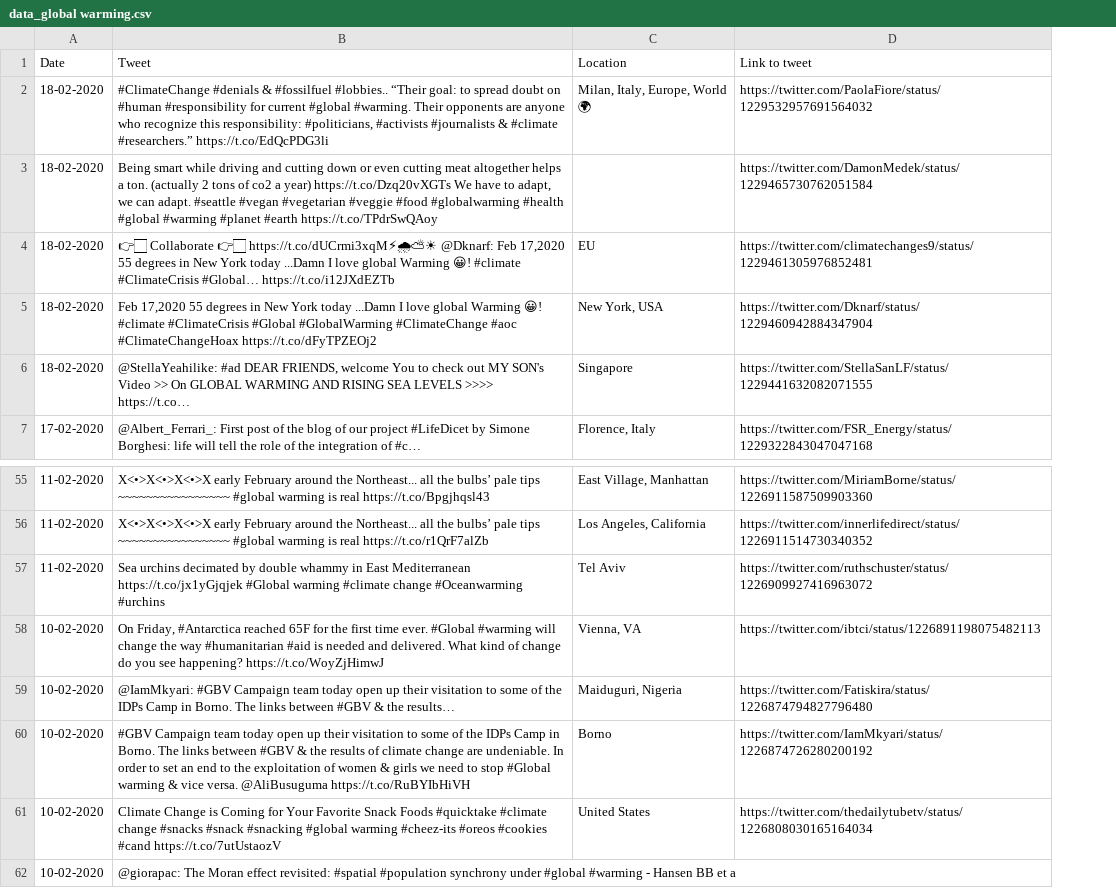
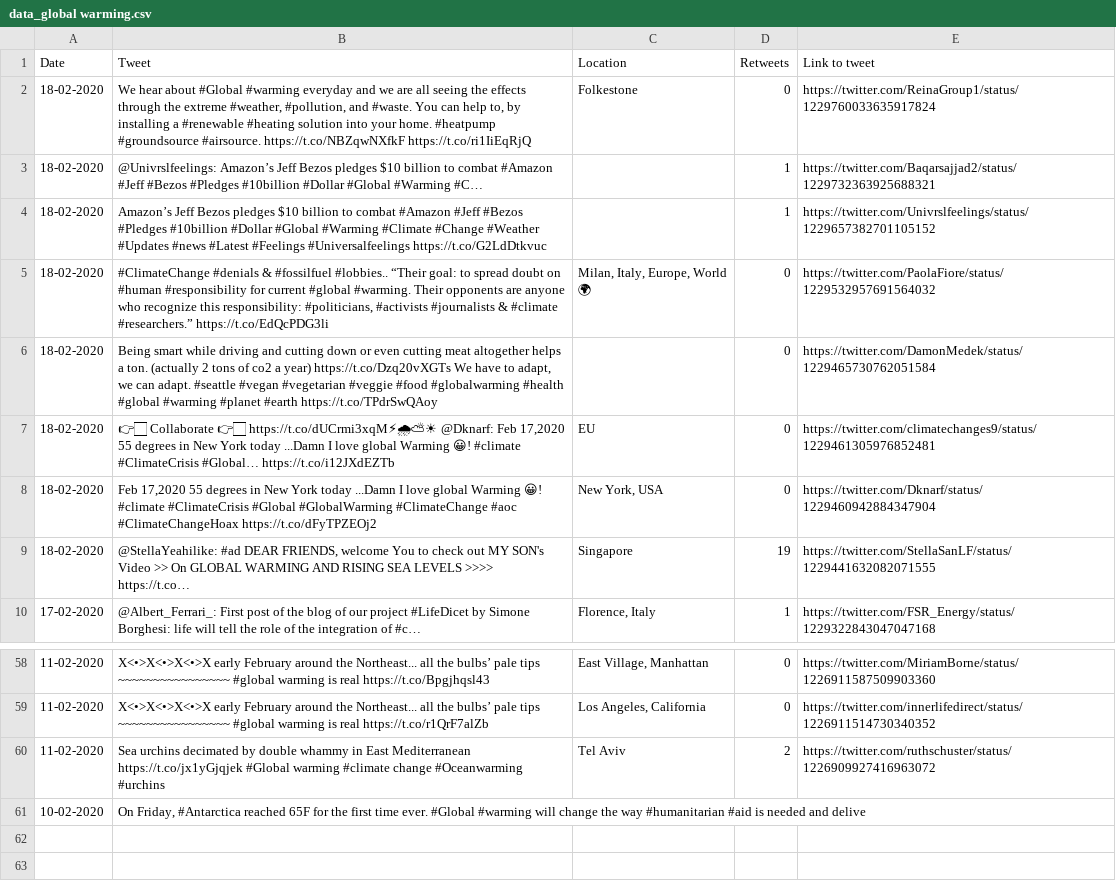
Before and after one commit to weirenye/ICT1009JAVA, a CSV file: twitter/data_global warming.csv, drawn as a sheet; only a part is shown, gaps mark what is left out; removed rows and columns are numbered as before the commit, all else as after; the diff names each change by its address in the sheet, - before the commit and + after, or states it on an @@ line.

```diff
--- a/twitter/data_global warming.csv
+++ b/twitter/data_global warming.csv
+column D (Retweets), rows 5-10: 0 | 0 | 0 | 0 | 19 | 1; rows 58-60: 0 | 0 | 2
+row 2: 18-02-2020 | We hear about #Global #warming everyday and we are all seeing the effects through the extreme #weather, #pollution, and #waste. You can help to, by installing a #renewable #heating solution into your home. #heatpump #groundsource #airsource. https://t.co/NBZqwNXfkF https://t.co/ri1IiEqRjQ | Folkestone | 0 | https://twitter.com/ReinaGroup1/status/1229760033635917824
+row 3: 18-02-2020 | @Univrslfeelings: Amazon’s Jeff Bezos pledges $10 billion to combat #Amazon #Jeff #Bezos #Pledges #10billion #Dollar #Global #Warming #C… |  | 1 | https://twitter.com/Baqarsajjad2/status/1229732363925688321
+row 4: 18-02-2020 | Amazon’s Jeff Bezos pledges $10 billion to combat #Amazon #Jeff #Bezos #Pledges #10billion #Dollar #Global #Warming #Climate #Change #Weather #Updates #news #Latest #Feelings #Universalfeelings https://t.co/G2LdDtkvuc |  | 1 | https://twitter.com/Univrslfeelings/status/1229657382701105152
-row 58: 10-02-2020 | On Friday, #Antarctica reached 65F for the first time ever. #Global #warming will change the way #humanitarian #aid is needed and delivered. What kind of change do you see happening? https://t.co/WoyZjHimwJ | Vienna, VA | https://twitter.com/ibtci/status/1226891198075482113
-row 59: 10-02-2020 | @IamMkyari: #GBV Campaign team today open up their visitation to some of the IDPs Camp in Borno. The links between #GBV & the results… | Maiduguri, Nigeria | https://twitter.com/Fatiskira/status/1226874794827796480
-row 60: 10-02-2020 | #GBV Campaign team today open up their visitation to some of the IDPs Camp in Borno. The links between #GBV & the results of climate change are undeniable. In order to set an end to the exploitation of women & girls we need to stop #Global warming & vice versa. @AliBusuguma https://t.co/RuBYIbHiVH | Borno | https://twitter.com/IamMkyari/status/1226874726280200192
-row 61: 10-02-2020 | Climate Change is Coming for Your Favorite Snack Foods #quicktake #climate change #snacks #snack #snacking #global warming #cheez-its #oreos #cookies #cand https://t.co/7utUstaozV | United States | https://twitter.com/thedailytubetv/status/1226808030165164034
-B61 (Tweet): @giorapac: The Moran effect revisited: #spatial #population synchrony under #global #warming - Hansen BB et a
+B61 (Tweet): On Friday, #Antarctica reached 65F for the first time ever. #Global #warming will change the way #humanitarian #aid is needed and delive
```
Also changed, not shown: twitter/data_climate change.csv, twitter/data_emissions.csv, 19 other files.
